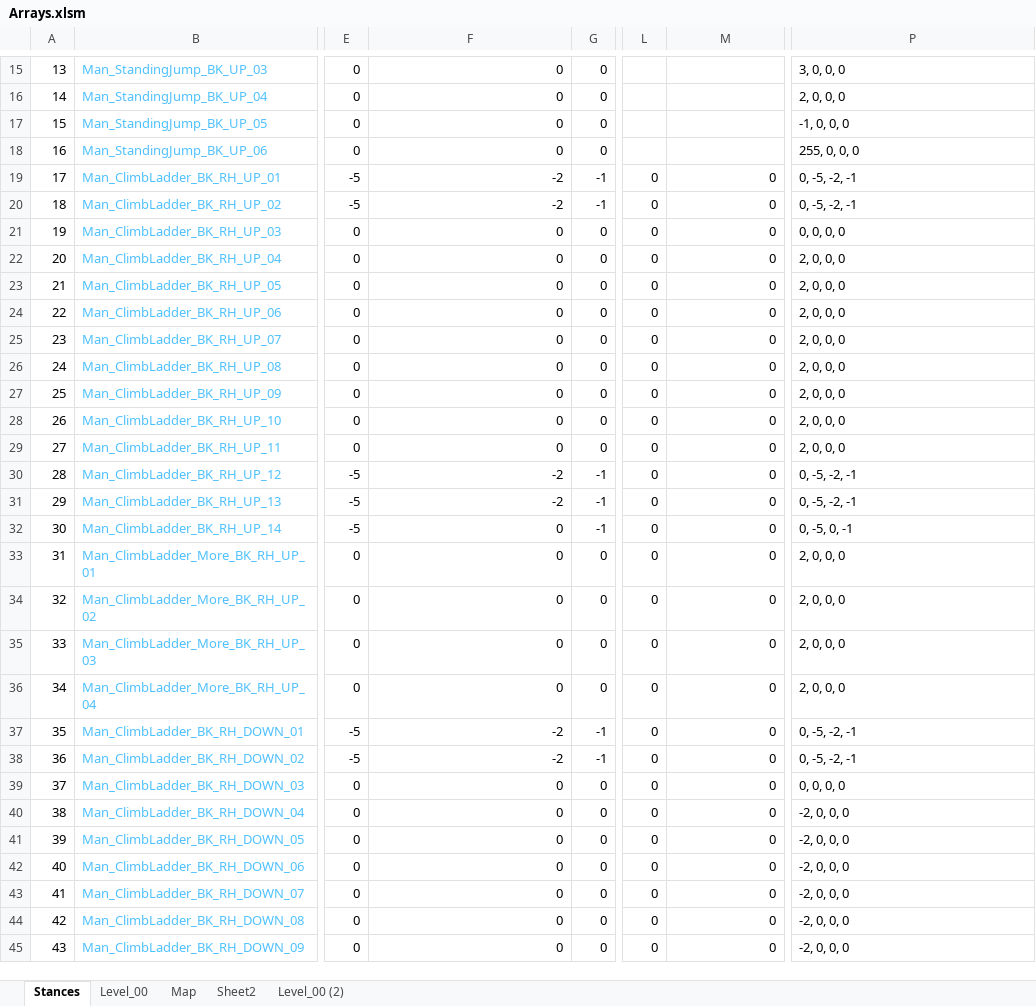
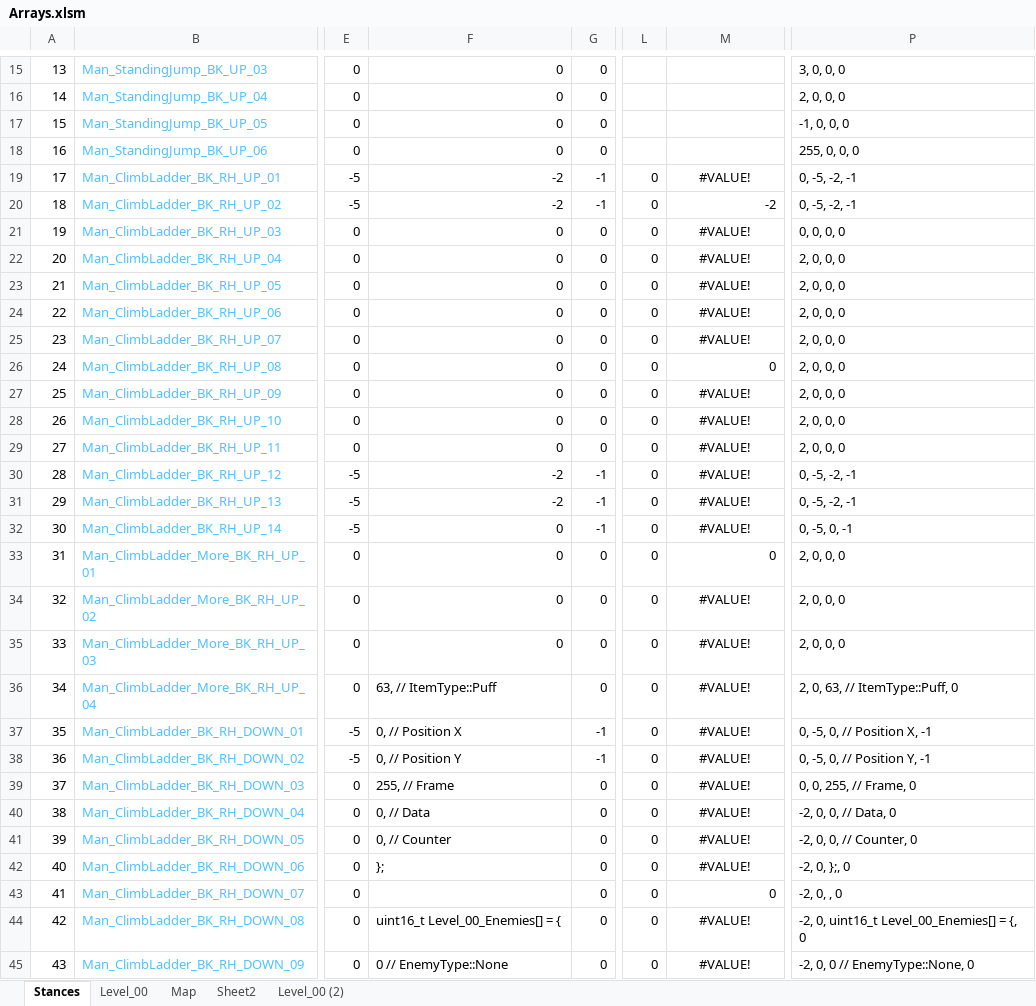
Before and after one commit to Press-Play-On-Tape/ChakanaChallenge, an Excel workbook: Arrays.xlsm, sheet Stances, drawn as a sheet; only a part is shown, gaps mark what is left out; values as stored, in another font and other column widths than the file's, no borders; the diff covers the shown part only; the diff names each change by its address in the sheet, - before the commit and + after, or states it on an @@ line.

```diff
--- a/Arrays.xlsm (sheet Stances)
+++ b/Arrays.xlsm (sheet Stances)
-M19: 0
+M19: #VALUE!
-M19 alignment: right
+M19 alignment: center
-M20: 0
+M20: -2
-M21:M25: 0
+M21:M25: #VALUE!
-M21:M25 alignment: right
+M21:M25 alignment: center
-M27:M32: 0
+M27:M32: #VALUE!
-M27:M32 alignment: right
+M27:M32 alignment: center
-M34:M42: 0
+M34:M42: #VALUE!
-M34:M42 alignment: right
+M34:M42 alignment: center
-F36: 0
+F36: 63, // ItemType::Puff
-P36: 2, 0, 0, 0
+P36: 2, 0, 63, // ItemType::Puff, 0
-F37: -2
+F37: 0, // Position X
-P37: 0, -5, -2, -1
+P37: 0, -5, 0, // Position X, -1
-F38: -2
+F38: 0, // Position Y
-P38: 0, -5, -2, -1
+P38: 0, -5, 0, // Position Y, -1
-F39: 0
+F39: 255, // Frame
-P39: 0, 0, 0, 0
+P39: 0, 0, 255, // Frame, 0
-F40: 0
+F40: 0, // Data
-P40: -2, 0, 0, 0
+P40: -2, 0, 0, // Data, 0
-F41: 0
+F41: 0, // Counter
-P41: -2, 0, 0, 0
+P41: -2, 0, 0, // Counter, 0
-F42: 0
+F42: };
-P42: -2, 0, 0, 0
+P42: -2, 0, };, 0
-F43: 0
+F43: (empty)
-P43: -2, 0, 0, 0
+P43: -2, 0, , 0
-F44: 0
+F44: uint16_t Level_00_Enemies[] = {
-M44:M45: 0
+M44:M45: #VALUE!
-M44:M45 alignment: right
+M44:M45 alignment: center
-P44: -2, 0, 0, 0
+P44: -2, 0, uint16_t Level_00_Enemies[] = {, 0
-F45: 0
+F45: 0 // EnemyType::None
-P45: -2, 0, 0, 0
+P45: -2, 0, 0 // EnemyType::None, 0
```
Also changed, not shown: 540 edited cells and cell formats elsewhere in this sheet, sheet Level_00, sheet Level_00 (2), charts or pictures, 15 other files.
